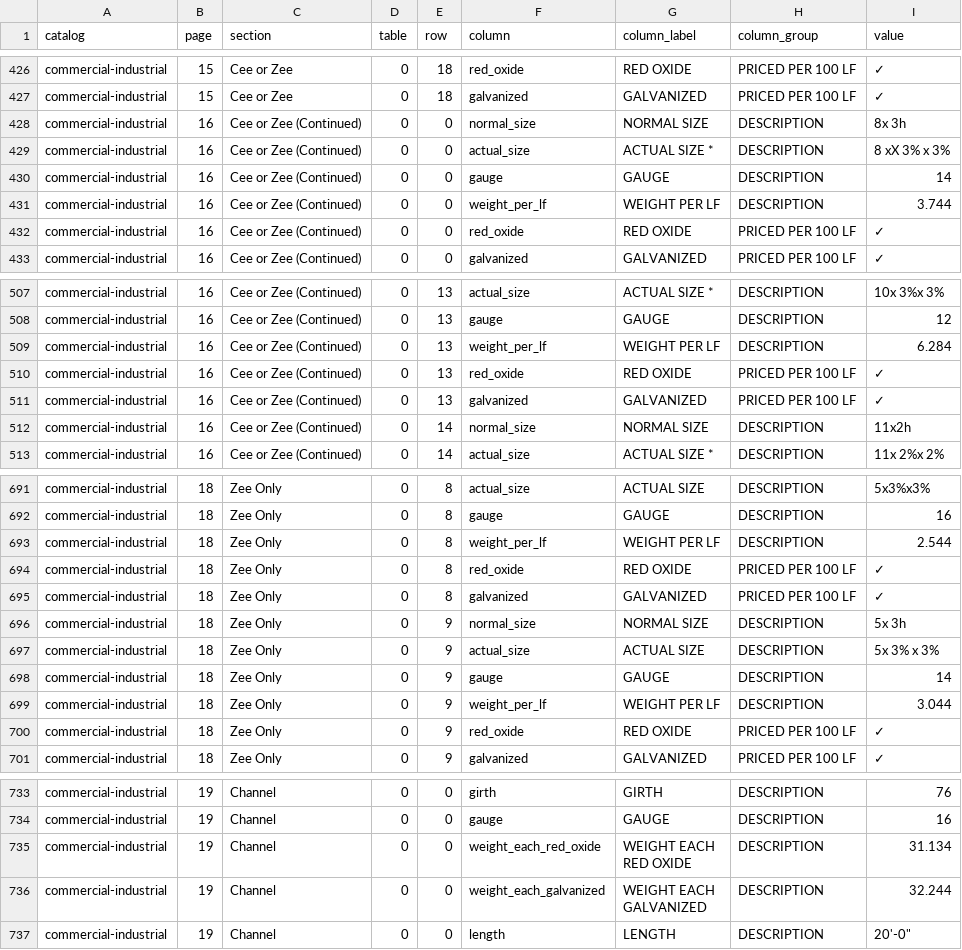
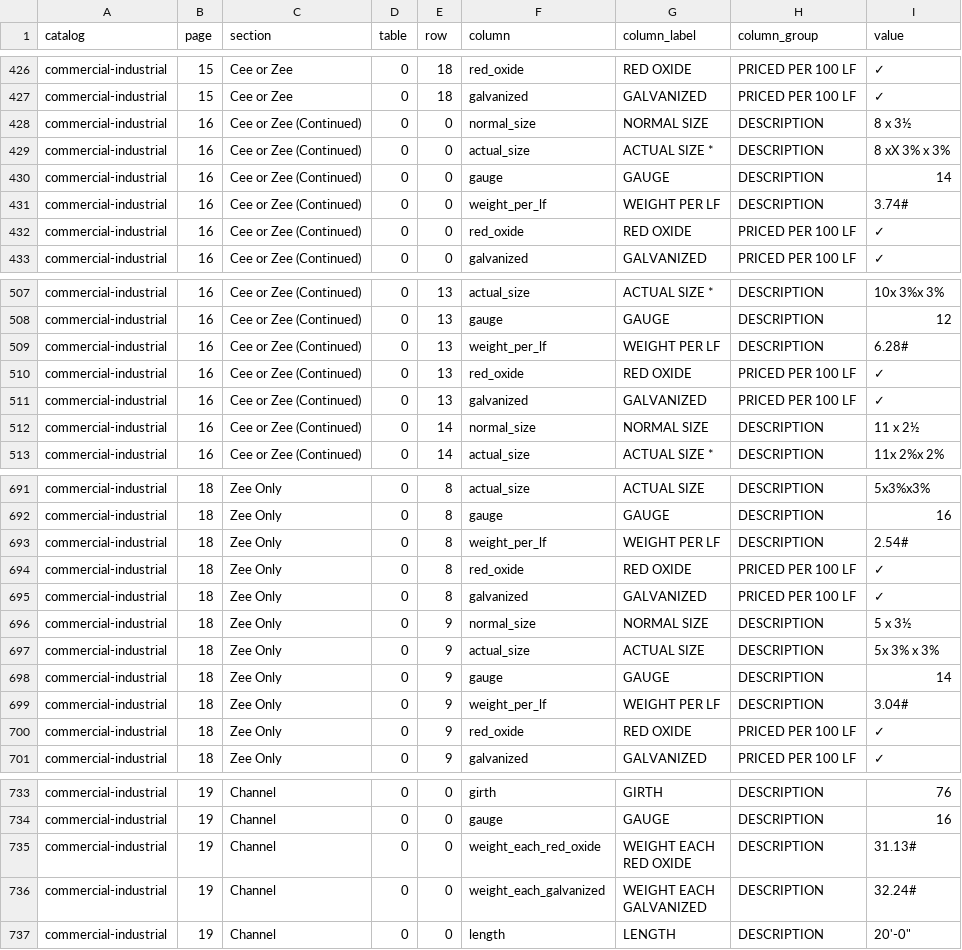
Before and after one commit to malay5/papa_pdfs, a CSV file: data/commercial-industrial/tables.csv, drawn as a sheet; only a part is shown, gaps mark what is left out; the diff covers the shown part only.

```diff
--- a/data/commercial-industrial/tables.csv
+++ b/data/commercial-industrial/tables.csv
@@ -427,6 +427,6 @@ commercial-industrial,15,Cee or Zee,0,18,red_oxide,RED OXIDE,PRICED PER 100 LF,
 commercial-industrial,15,Cee or Zee,0,18,galvanized,GALVANIZED,PRICED PER 100 LF,✓
-commercial-industrial,16,Cee or Zee (Continued),0,0,normal_size,NORMAL SIZE,DESCRIPTION,8x 3h
+commercial-industrial,16,Cee or Zee (Continued),0,0,normal_size,NORMAL SIZE,DESCRIPTION,8 x 3½
 commercial-industrial,16,Cee or Zee (Continued),0,0,actual_size,ACTUAL SIZE *,DESCRIPTION,8 xX 3% x 3%
 commercial-industrial,16,Cee or Zee (Continued),0,0,gauge,GAUGE,DESCRIPTION,14
-commercial-industrial,16,Cee or Zee (Continued),0,0,weight_per_lf,WEIGHT PER LF,DESCRIPTION,3.744
+commercial-industrial,16,Cee or Zee (Continued),0,0,weight_per_lf,WEIGHT PER LF,DESCRIPTION,3.74#
 commercial-industrial,16,Cee or Zee (Continued),0,0,red_oxide,RED OXIDE,PRICED PER 100 LF,✓
@@ -508,6 +508,6 @@ commercial-industrial,16,Cee or Zee (Continued),0,13,actual_size,ACTUAL SIZE *,D
 commercial-industrial,16,Cee or Zee (Continued),0,13,gauge,GAUGE,DESCRIPTION,12
-commercial-industrial,16,Cee or Zee (Continued),0,13,weight_per_lf,WEIGHT PER LF,DESCRIPTION,6.284
+commercial-industrial,16,Cee or Zee (Continued),0,13,weight_per_lf,WEIGHT PER LF,DESCRIPTION,6.28#
 commercial-industrial,16,Cee or Zee (Continued),0,13,red_oxide,RED OXIDE,PRICED PER 100 LF,✓
 commercial-industrial,16,Cee or Zee (Continued),0,13,galvanized,GALVANIZED,PRICED PER 100 LF,✓
-commercial-industrial,16,Cee or Zee (Continued),0,14,normal_size,NORMAL SIZE,DESCRIPTION,11x2h
+commercial-industrial,16,Cee or Zee (Continued),0,14,normal_size,NORMAL SIZE,DESCRIPTION,11 x 2½
 commercial-industrial,16,Cee or Zee (Continued),0,14,actual_size,ACTUAL SIZE *,DESCRIPTION,11x 2%x 2%
@@ -692,9 +692,9 @@ commercial-industrial,18,Zee Only,0,8,actual_size,ACTUAL SIZE,DESCRIPTION,5x3%x3
 commercial-industrial,18,Zee Only,0,8,gauge,GAUGE,DESCRIPTION,16
-commercial-industrial,18,Zee Only,0,8,weight_per_lf,WEIGHT PER LF,DESCRIPTION,2.544
+commercial-industrial,18,Zee Only,0,8,weight_per_lf,WEIGHT PER LF,DESCRIPTION,2.54#
 commercial-industrial,18,Zee Only,0,8,red_oxide,RED OXIDE,PRICED PER 100 LF,✓
 commercial-industrial,18,Zee Only,0,8,galvanized,GALVANIZED,PRICED PER 100 LF,✓
-commercial-industrial,18,Zee Only,0,9,normal_size,NORMAL SIZE,DESCRIPTION,5x 3h
+commercial-industrial,18,Zee Only,0,9,normal_size,NORMAL SIZE,DESCRIPTION,5 x 3½
 commercial-industrial,18,Zee Only,0,9,actual_size,ACTUAL SIZE,DESCRIPTION,5x 3% x 3%
 commercial-industrial,18,Zee Only,0,9,gauge,GAUGE,DESCRIPTION,14
-commercial-industrial,18,Zee Only,0,9,weight_per_lf,WEIGHT PER LF,DESCRIPTION,3.044
+commercial-industrial,18,Zee Only,0,9,weight_per_lf,WEIGHT PER LF,DESCRIPTION,3.04#
 commercial-industrial,18,Zee Only,0,9,red_oxide,RED OXIDE,PRICED PER 100 LF,✓
@@ -734,6 +734,6 @@ commercial-industrial,19,Channel,0,0,girth,GIRTH,DESCRIPTION,76
 commercial-industrial,19,Channel,0,0,gauge,GAUGE,DESCRIPTION,16
-commercial-industrial,19,Channel,0,0,weight_each_red_oxide,"WEIGHT EACH
-RED OXIDE",DESCRIPTION,31.134
-commercial-industrial,19,Channel,0,0,weight_each_galvanized,"WEIGHT EACH
-GALVANIZED",DESCRIPTION,32.244
+commercial-industrial,19,Channel,0,0,weight_each_red_oxide,"WEIGHT EACH
+RED OXIDE",DESCRIPTION,31.13#
+commercial-industrial,19,Channel,0,0,weight_each_galvanized,"WEIGHT EACH
+GALVANIZED",DESCRIPTION,32.24#
 commercial-industrial,19,Channel,0,0,length,LENGTH,DESCRIPTION,"20'-0"""
```
Also changed, not shown: 78 edited cells elsewhere in this file, data/agricultural/tables.csv, data/architectural/tables.csv, 13 other files.
